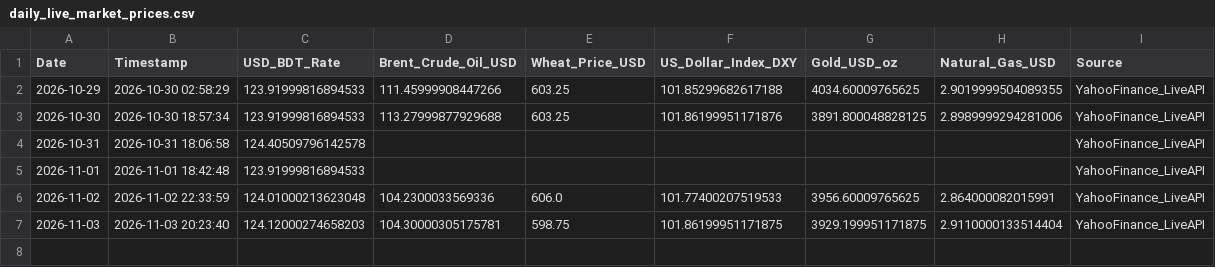
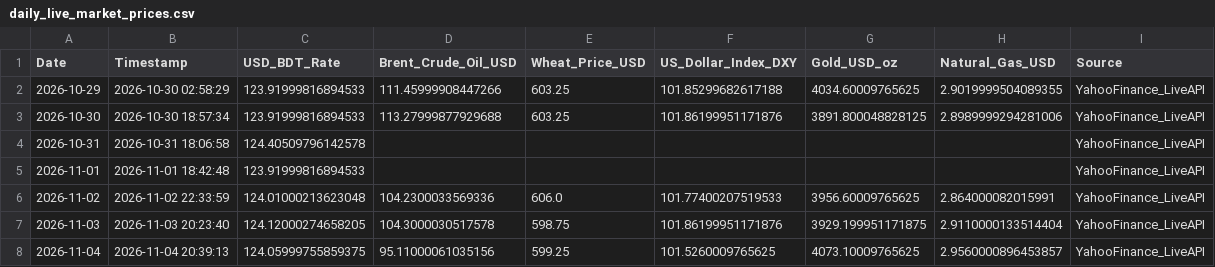
Before and after one commit to Mahedi8x/ai_economic, a CSV file: data/raw/daily_live_market_prices.csv, drawn as a sheet.

```diff
--- a/data/raw/daily_live_market_prices.csv
+++ b/data/raw/daily_live_market_prices.csv
@@ -6,2 +6,3 @@ Date,Timestamp,USD_BDT_Rate,Brent_Crude_Oil_USD,Wheat_Price_USD,US_Dollar_Index_
 2026-11-02,2026-11-02 22:33:59,124.01000213623048,104.2300033569336,606.0,101.77400207519533,3956.60009765625,2.864000082015991,YahooFinance_LiveAPI
-2026-11-03,2026-11-03 20:23:40,124.12000274658203,104.30000305175781,598.75,101.86199951171875,3929.199951171875,2.9110000133514404,YahooFinance_LiveAPI
+2026-11-03,2026-11-03 20:23:40,124.12000274658205,104.3000030517578,598.75,101.86199951171876,3929.199951171875,2.9110000133514404,YahooFinance_LiveAPI
+2026-11-04,2026-11-04 20:39:13,124.05999755859375,95.11000061035156,599.25,101.5260009765625,4073.10009765625,2.9560000896453857,YahooFinance_LiveAPI
```
Also changed, not shown: data/processed/nowcast_log.csv, nowcast_log.csv, 1 other file.
